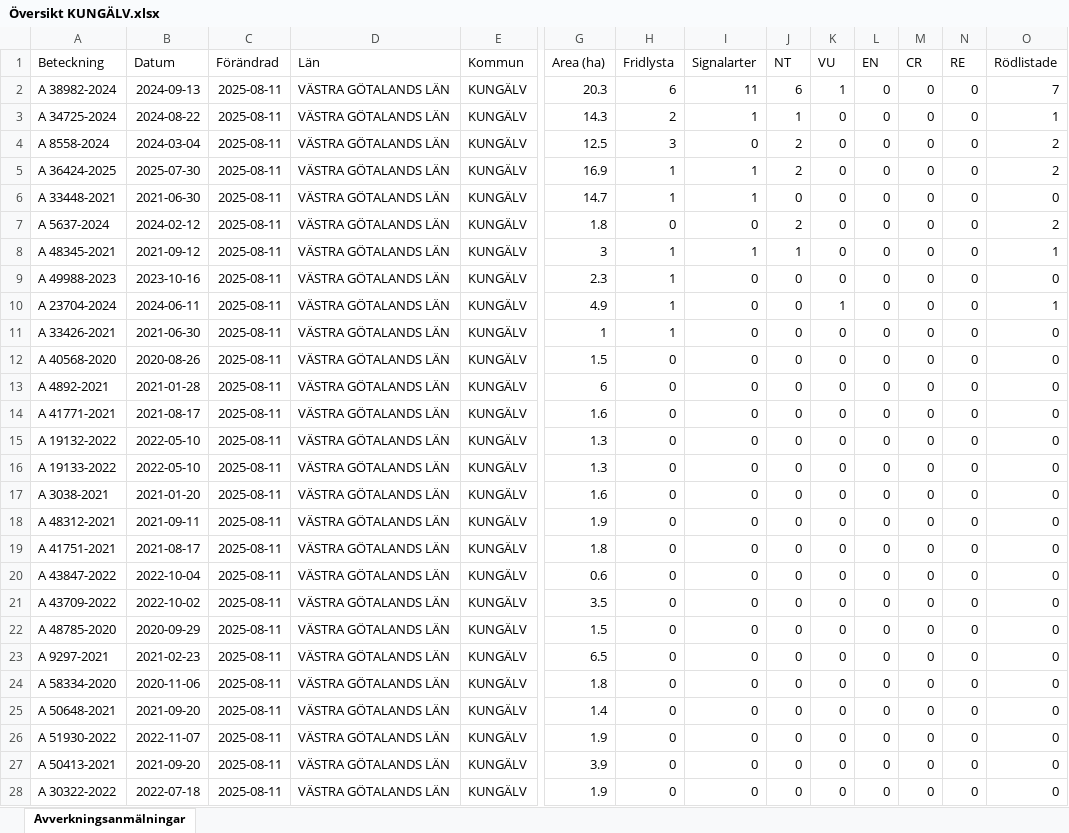
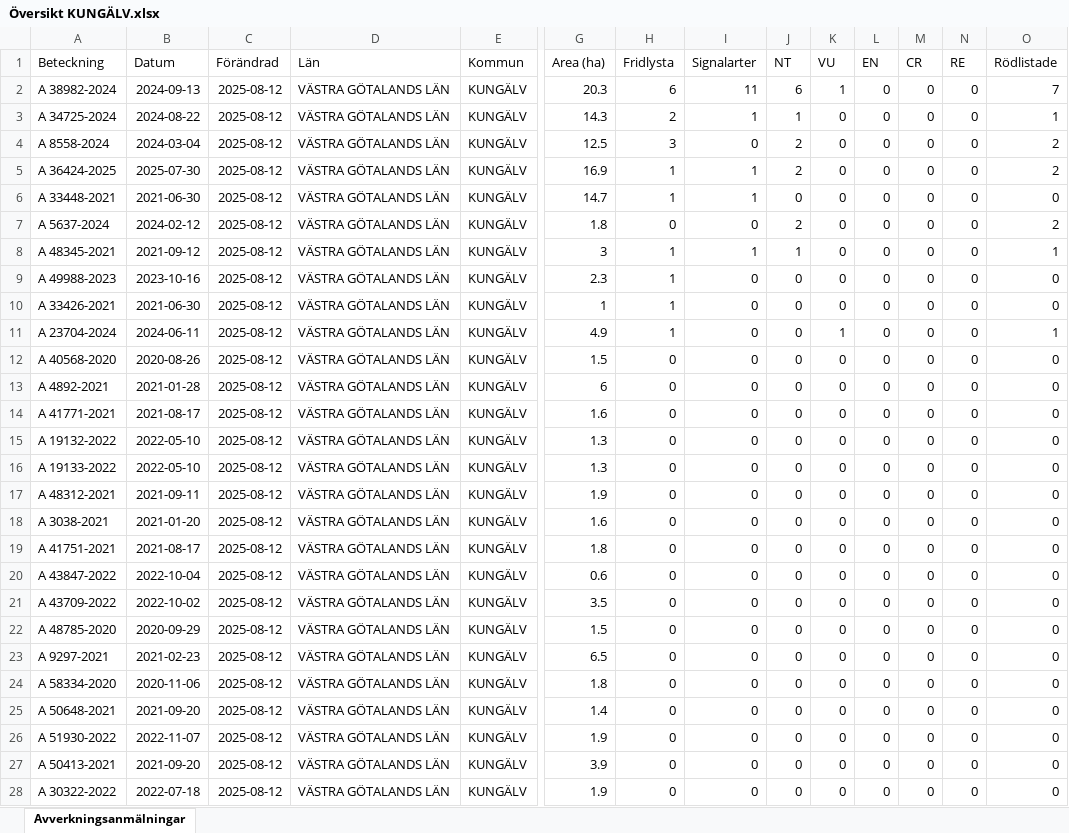
Before and after one commit to klasma/Logging_1482, an Excel workbook: Översikt KUNGÄLV.xlsx, sheet Avverkningsanmälningar, drawn as a sheet; only a part is shown, gaps mark what is left out; values as stored, in another font and other column widths than the file's, no borders; removed rows and columns are numbered as before the commit, all else as after; rows hold the shown columns only; the diff covers the shown part only; the diff names each change by its address in the sheet, - before the commit and + after, or states it on an @@ line.

```diff
--- a/Översikt KUNGÄLV.xlsx (sheet Avverkningsanmälningar)
+++ b/Översikt KUNGÄLV.xlsx (sheet Avverkningsanmälningar)
-C2:C9 (Förändrad): 2025-08-11
+C2:C9 (Förändrad): 2025-08-12
-row 10: A 23704-2024 | 2024-06-11 | 2025-08-11 | VÄSTRA GÖTALANDS LÄN | KUNGÄLV | 4.9 | 1 | 0 | 0 | 1 | 0 | 0 | 0 | 1
-C10 (Förändrad): 2025-08-11
+C10 (Förändrad): 2025-08-12
+row 11: A 23704-2024 | 2024-06-11 | 2025-08-12 | VÄSTRA GÖTALANDS LÄN | KUNGÄLV | 4.9 | 1 | 0 | 0 | 1 | 0 | 0 | 0 | 1
-C12:C16 (Förändrad): 2025-08-11
+C12:C16 (Förändrad): 2025-08-12
-row 17: A 3038-2021 | 2021-01-20 | 2025-08-11 | VÄSTRA GÖTALANDS LÄN | KUNGÄLV | 1.6 | 0 | 0 | 0 | 0 | 0 | 0 | 0 | 0
-C17 (Förändrad): 2025-08-11
+C17 (Förändrad): 2025-08-12
+row 18: A 3038-2021 | 2021-01-20 | 2025-08-12 | VÄSTRA GÖTALANDS LÄN | KUNGÄLV | 1.6 | 0 | 0 | 0 | 0 | 0 | 0 | 0 | 0
-C19:C28 (Förändrad): 2025-08-11
+C19:C28 (Förändrad): 2025-08-12
```
Also changed, not shown: 27 added rows, 26 removed rows and 88 edited cells elsewhere in this sheet, artfynd/A 23704-2024 artfynd.xlsx, artfynd/A 33426-2021 artfynd.xlsx, 54 other files.
